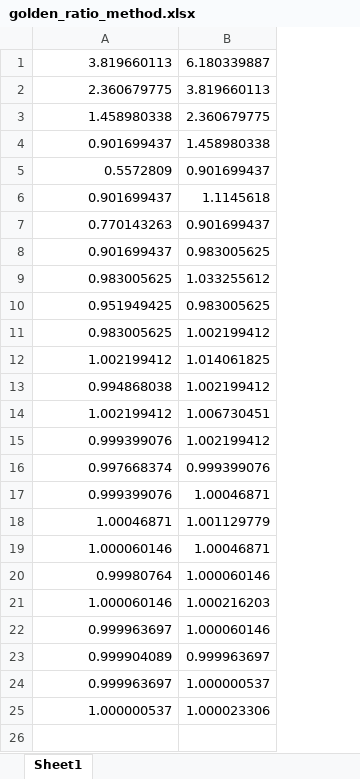
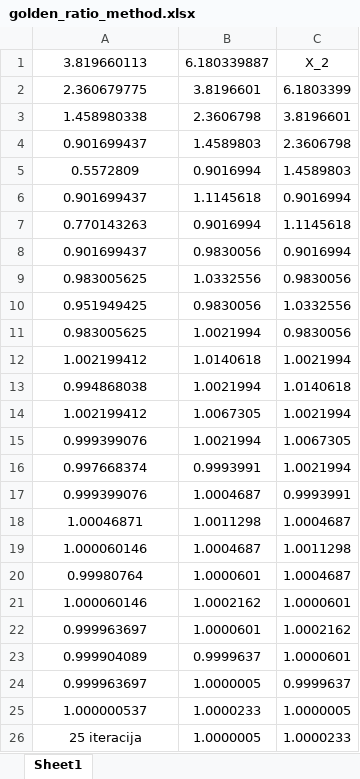
Before and after one commit to zhemepatis/VU-B-5-OM, an Excel workbook: 01-lab/results/excel/golden_ratio_method.xlsx, sheet Sheet1, drawn as a sheet; values as stored, in another font and other column widths than the file's, no borders; removed rows and columns are numbered as before the commit, all else as after; the diff names each change by its address in the sheet, - before the commit and + after, or states it on an @@ line.

Commit message:
more informative graph for Newton's method

```diff
--- a/01-lab/results/excel/golden_ratio_method.xlsx (sheet Sheet1)
+++ b/01-lab/results/excel/golden_ratio_method.xlsx (sheet Sheet1)
-column B, rows 1-25: 6.180339887 | 3.819660113 | 2.360679775 | 1.458980338 | 0.901699437 | 1.1145618 | 0.901699437 | 0.983005625 | 1.033255612 | 0.983005625 | 1.002199412 | 1.014061825 | 1.002199412 | 1.006730451 | 1.002199412 | 0.999399076 | 1.00046871 | 1.001129779 | 1.00046871 | 1.000060146 | 1.000216203 | 1.000060146 | 0.999963697 | 1.000000537 | 1.000023306
+column B, rows 1-25: 6.180339887 | 3.8196601 | 2.3606798 | 1.4589803 | 0.9016994 | 1.1145618 | 0.9016994 | 0.9830056 | 1.0332556 | 0.9830056 | 1.0021994 | 1.0140618 | 1.0021994 | 1.0067305 | 1.0021994 | 0.9993991 | 1.0004687 | 1.0011298 | 1.0004687 | 1.0000601 | 1.0002162 | 1.0000601 | 0.9999637 | 1.0000005 | 1.0000233
+column C, rows 1-25: X_2 | 6.1803399 | 3.8196601 | 2.3606798 | 1.4589803 | 0.9016994 | 1.1145618 | 0.9016994 | 0.9830056 | 1.0332556 | 0.9830056 | 1.0021994 | 1.0140618 | 1.0021994 | 1.0067305 | 1.0021994 | 0.9993991 | 1.0004687 | 1.0011298 | 1.0004687 | 1.0000601 | 1.0002162 | 1.0000601 | 0.9999637 | 1.0000005
-A1:A25 alignment: right
+A1:A25 alignment: center
+row 26: 25 iteracija | 1.0000005 | 1.0000233
```
Also changed, not shown: 01-lab/results/excel/bisection_method.xlsx, 01-lab/results/excel/newton_method.xlsx, 7 other files.
